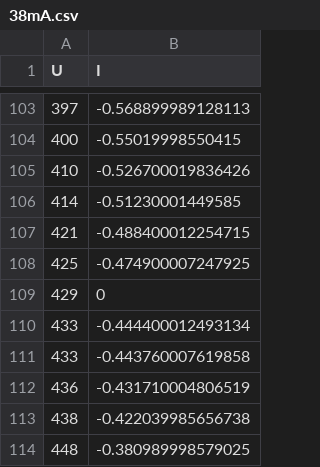
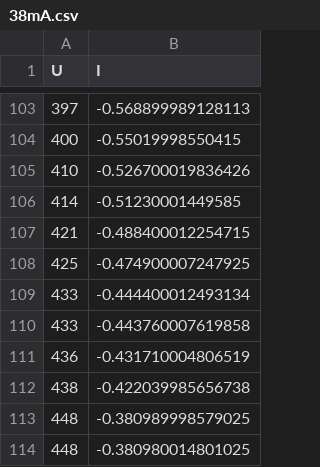
Before and after one commit to ikrzywda/air-cs, a CSV file: fizyka-3.3/photodiode/data/38mA.csv, drawn as a sheet; only a part is shown, gaps mark what is left out; the shorter side is filled out with more unchanged rows.

```diff
--- a/fizyka-3.3/photodiode/data/38mA.csv
+++ b/fizyka-3.3/photodiode/data/38mA.csv
@@ -108,3 +108,2 @@ U;I
 425;-0.474900007247925
-429;0
 433;-0.444400012493134
```
Also changed, not shown: fizyka-3.3/photodiode/data/31mA.csv, 5 other files.
